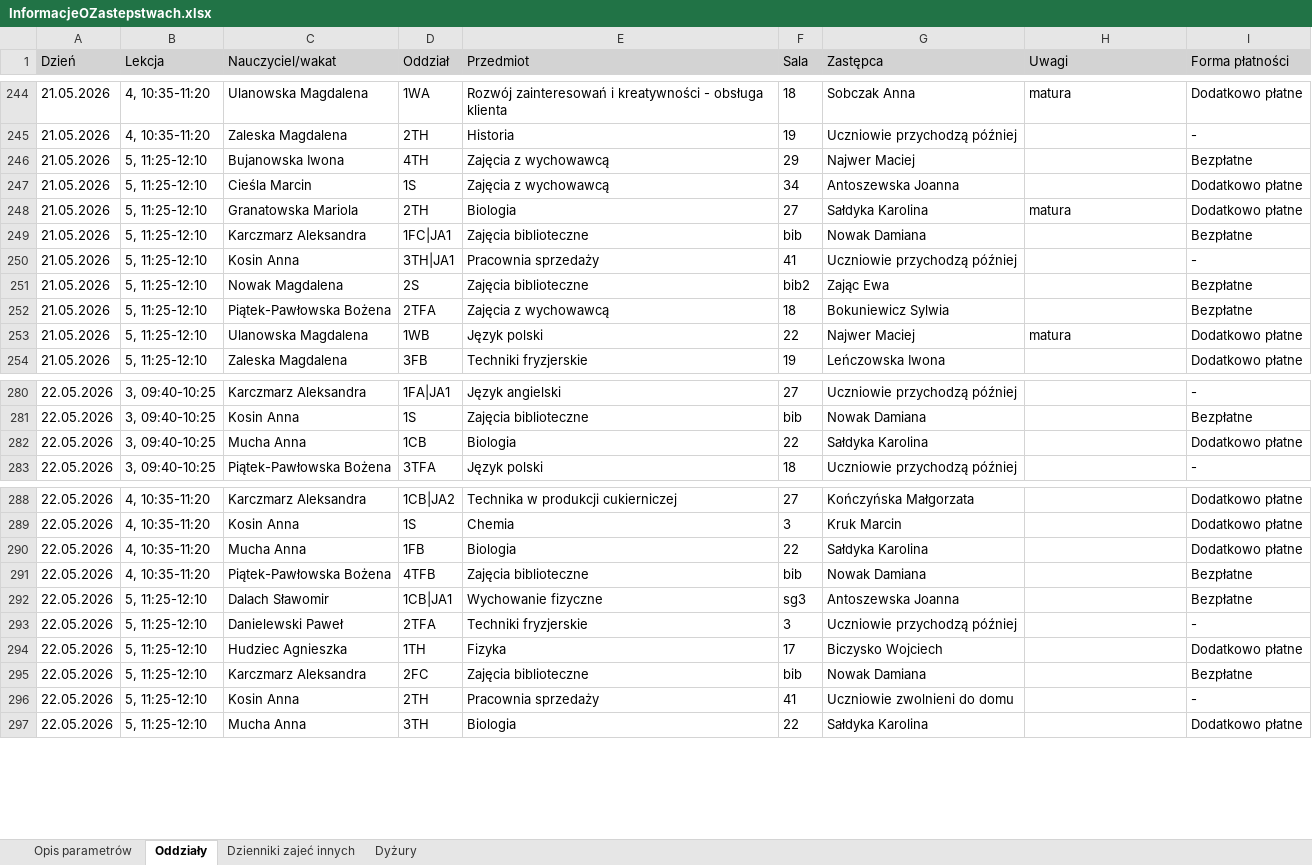
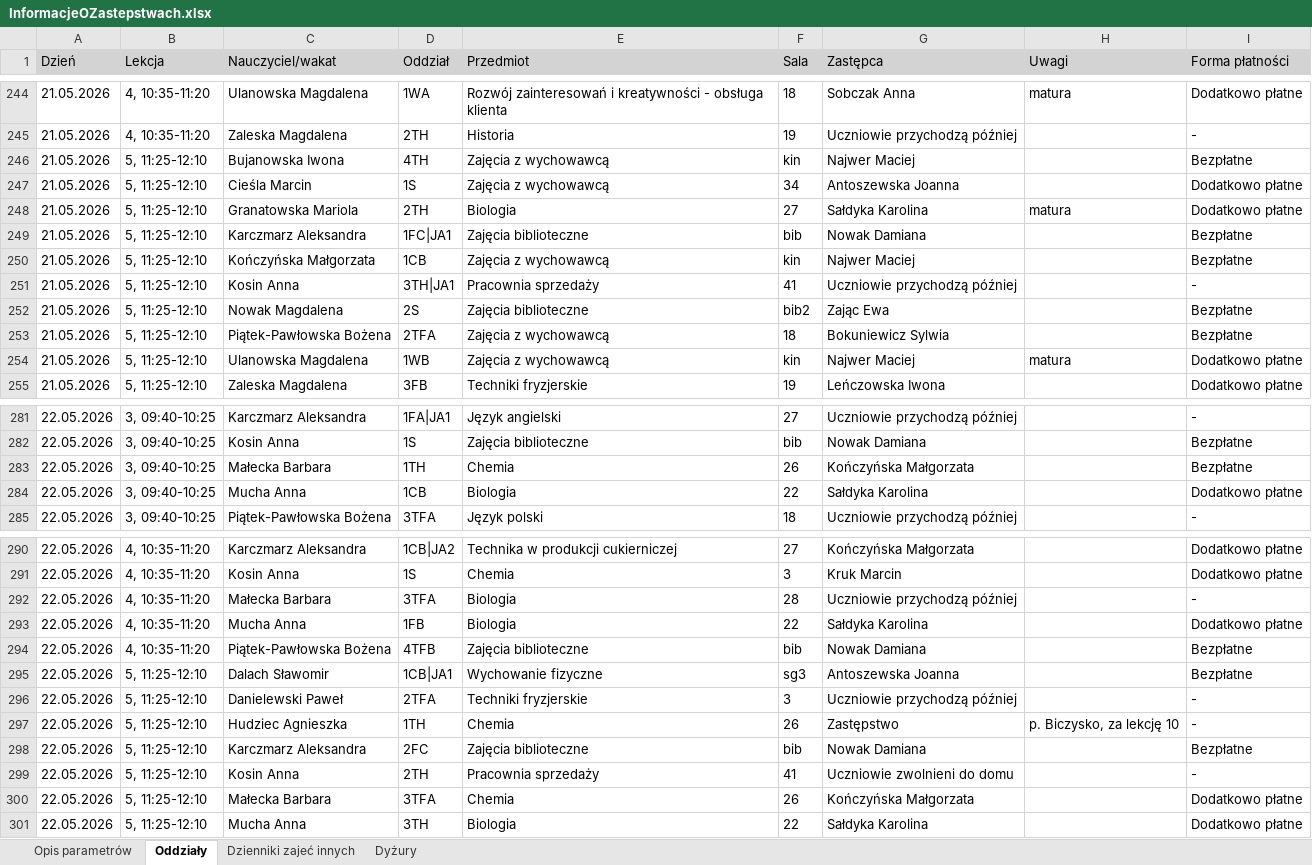
Before and after one commit to adeodatus11/zastepstwa, an Excel workbook: InformacjeOZastepstwach.xlsx, sheet Oddziały, drawn as a sheet; only a part is shown, gaps mark what is left out; values as stored, in another font and other column widths than the file's, no borders; addresses are those after the commit; the diff covers the shown part only; the diff names each change by its address in the sheet, - before the commit and + after, or states it on an @@ line.

```diff
--- a/InformacjeOZastepstwach.xlsx (sheet Oddziały)
+++ b/InformacjeOZastepstwach.xlsx (sheet Oddziały)
-F246 (Sala): 29
+F246 (Sala): kin
+row 250: 21.05.2026 | 5, 11:25-12:10 | Kończyńska Małgorzata | 1CB | Zajęcia z wychowawcą | kin | Najwer Maciej |  | Bezpłatne
-E254 (Przedmiot): Język polski
+E254 (Przedmiot): Zajęcia z wychowawcą
-F254 (Sala): 22
+F254 (Sala): kin
+row 283: 22.05.2026 | 3, 09:40-10:25 | Małecka Barbara | 1TH | Chemia | 26 | Kończyńska Małgorzata |  | Bezpłatne
+row 292: 22.05.2026 | 4, 10:35-11:20 | Małecka Barbara | 3TFA | Biologia | 28 | Uczniowie przychodzą później |  | -
-E297 (Przedmiot): Fizyka
+E297 (Przedmiot): Chemia
-F297 (Sala): 17
+F297 (Sala): 26
-G297 (Zastępca): Biczysko Wojciech
+G297 (Zastępca): Zastępstwo
-H297 (Uwagi): (empty)
+H297 (Uwagi): p. Biczysko, za lekcję 10
-I297 (Forma płatności): Dodatkowo płatne
+I297 (Forma płatności): -
+row 300: 22.05.2026 | 5, 11:25-12:10 | Małecka Barbara | 3TFA | Chemia | 26 | Kończyńska Małgorzata |  | Dodatkowo płatne
```
Also changed, not shown: 1 added row and 10 edited cells elsewhere in this sheet, sheet Dzienniki zajeć innych, sheet Dyżury, InformacjeOPrzeniesieniach (1).xlsx.
